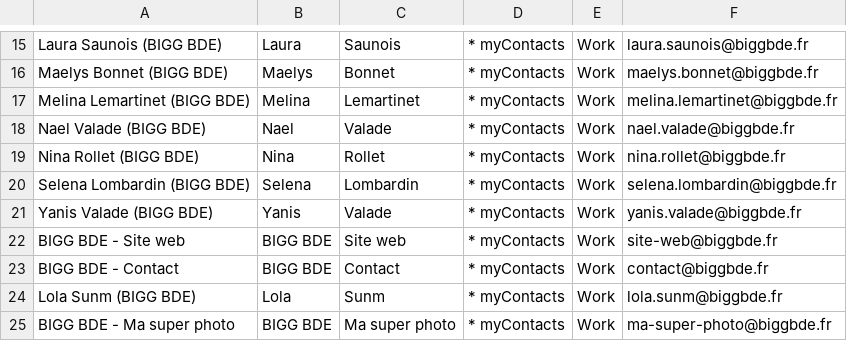
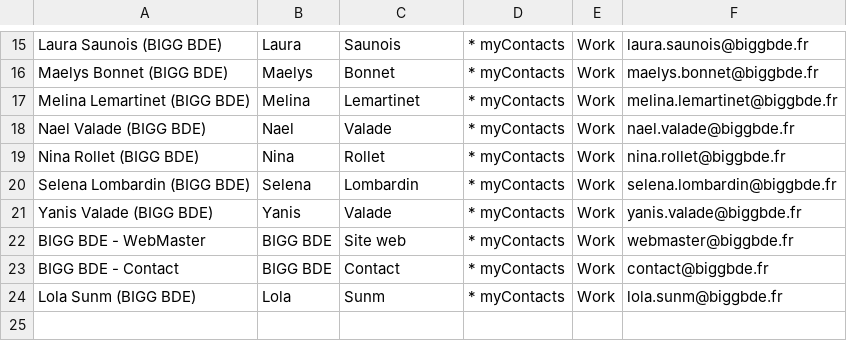
Before and after one commit to BIGG-BDE/bigg-bde.github.io, a CSV file: contact/tuto-mails-bigg/documents/whitelist_bigg_bde.csv, drawn as a sheet; only a part is shown, gaps mark what is left out.

Commit message:
FIX : page contact, images, mentions légales, +ajoute image

```diff
--- a/contact/tuto-mails-bigg/documents/whitelist_bigg_bde.csv
+++ b/contact/tuto-mails-bigg/documents/whitelist_bigg_bde.csv
@@ -21,5 +21,4 @@ Selena Lombardin (BIGG BDE),Selena,Lombardin,* myContacts,Work,selena.lombardin@
 Yanis Valade (BIGG BDE),Yanis,Valade,* myContacts,Work,yanis.valade@biggbde.fr
-BIGG BDE - Site web,BIGG BDE,Site web,* myContacts,Work,site-web@biggbde.fr
+BIGG BDE - WebMaster,BIGG BDE,Site web,* myContacts,Work,webmaster@biggbde.fr
 BIGG BDE - Contact,BIGG BDE,Contact,* myContacts,Work,contact@biggbde.fr
 Lola Sunm (BIGG BDE),Lola,Sunm,* myContacts,Work,lola.sunm@biggbde.fr
-BIGG BDE - Ma super photo,BIGG BDE,Ma super photo,* myContacts,Work,ma-super-photo@biggbde.fr
```
Also changed, not shown: 7 other files.
